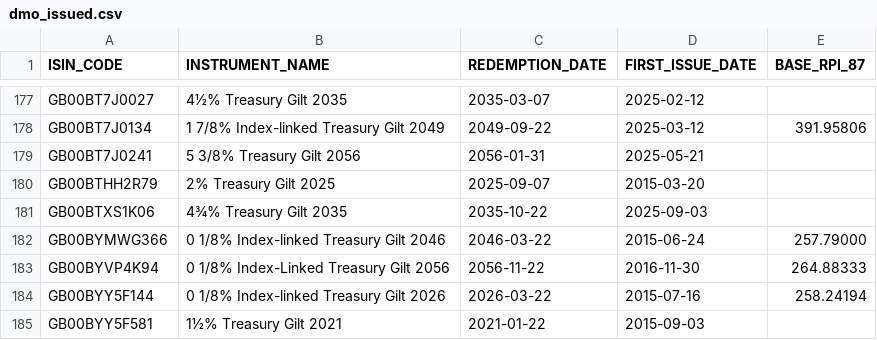
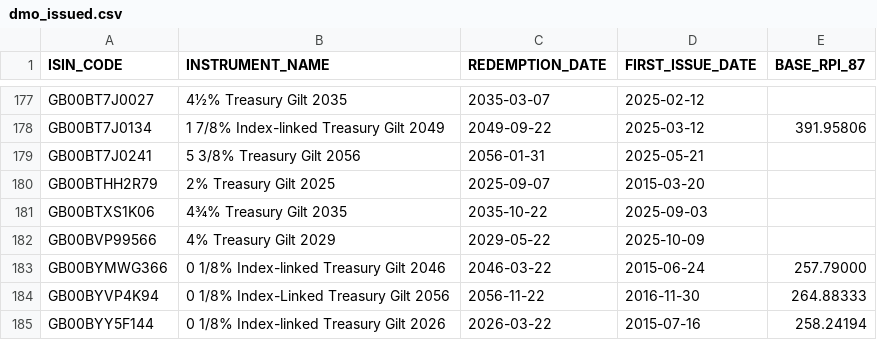
Before and after one commit to LateGenXer/finance, a CSV file: data/dmo_issued.csv, drawn as a sheet; only a part is shown, gaps mark what is left out; the shorter side is filled out with more unchanged rows.

Commit message:
Update data/dmo_issued.csv.

```diff
--- a/data/dmo_issued.csv
+++ b/data/dmo_issued.csv
@@ -181,2 +181,3 @@ GB00BTHH2R79,2% Treasury Gilt 2025,2025-09-07,2015-03-20,
 GB00BTXS1K06,4¾% Treasury Gilt 2035,2035-10-22,2025-09-03,
+GB00BVP99566,4% Treasury Gilt 2029,2029-05-22,2025-10-09,
 GB00BYMWG366,0 1/8% Index-linked Treasury Gilt 2046,2046-03-22,2015-06-24,257.79000
```
